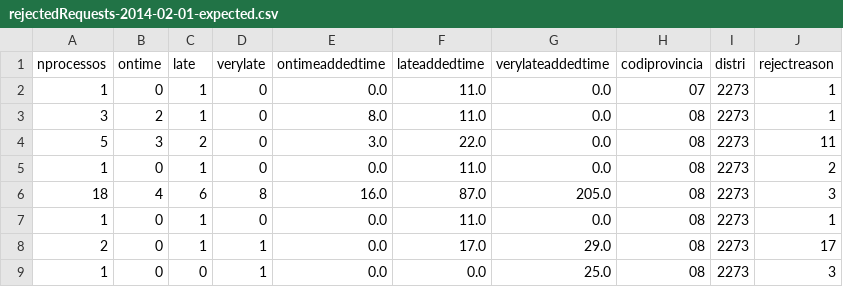
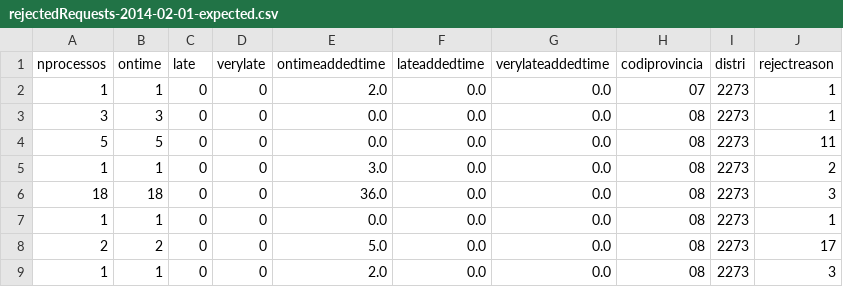
Before and after one commit to Som-Energia/informe-ocsum, a CSV file: b2bdata/rejectedRequests-2014-02-01-expected.csv, drawn as a sheet; only a part is shown; the diff covers the shown part only; the diff names each change by its address in the sheet, - before the commit and + after, or states it on an @@ line.

Commit message:
rejectedRequests rewritten from acceptedRequests

```diff
--- a/b2bdata/rejectedRequests-2014-02-01-expected.csv
+++ b/b2bdata/rejectedRequests-2014-02-01-expected.csv
-B2 (ontime): 0
+B2 (ontime): 1
-C2:C3 (late): 1
+C2:C3 (late): 0
-E2 (ontimeaddedtime): 0.0
+E2 (ontimeaddedtime): 2.0
-F2:F3 (lateaddedtime): 11.0
+F2:F3 (lateaddedtime): 0.0
-B3 (ontime): 2
+B3 (ontime): 3
-E3 (ontimeaddedtime): 8.0
+E3 (ontimeaddedtime): 0.0
-B4 (ontime): 3
+B4 (ontime): 5
-C4 (late): 2
+C4 (late): 0
-E4 (ontimeaddedtime): 3.0
+E4 (ontimeaddedtime): 0.0
-F4 (lateaddedtime): 22.0
+F4 (lateaddedtime): 0.0
-B5 (ontime): 0
+B5 (ontime): 1
-C5 (late): 1
+C5 (late): 0
-E5 (ontimeaddedtime): 0.0
+E5 (ontimeaddedtime): 3.0
-F5 (lateaddedtime): 11.0
+F5 (lateaddedtime): 0.0
-B6 (ontime): 4
+B6 (ontime): 18
-C6 (late): 6
+C6 (late): 0
-D6 (verylate): 8
+D6 (verylate): 0
-E6 (ontimeaddedtime): 16.0
+E6 (ontimeaddedtime): 36.0
-F6 (lateaddedtime): 87.0
+F6 (lateaddedtime): 0.0
-G6 (verylateaddedtime): 205.0
+G6 (verylateaddedtime): 0.0
-B7 (ontime): 0
+B7 (ontime): 1
-C7:C8 (late): 1
+C7:C8 (late): 0
-F7 (lateaddedtime): 11.0
+F7 (lateaddedtime): 0.0
-B8 (ontime): 0
+B8 (ontime): 2
-D8:D9 (verylate): 1
+D8:D9 (verylate): 0
-E8 (ontimeaddedtime): 0.0
+E8 (ontimeaddedtime): 5.0
-F8 (lateaddedtime): 17.0
+F8 (lateaddedtime): 0.0
-G8 (verylateaddedtime): 29.0
+G8 (verylateaddedtime): 0.0
-B9 (ontime): 0
+B9 (ontime): 1
-E9 (ontimeaddedtime): 0.0
+E9 (ontimeaddedtime): 2.0
-G9 (verylateaddedtime): 25.0
+G9 (verylateaddedtime): 0.0
```
Also changed, not shown: 2 added rows and 121 edited cells elsewhere in this file, b2bdata/rejectedRequests-2014-03-01-expected.csv, 2 other files.
